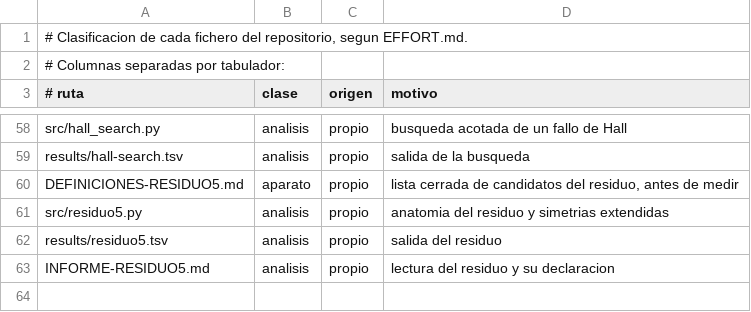
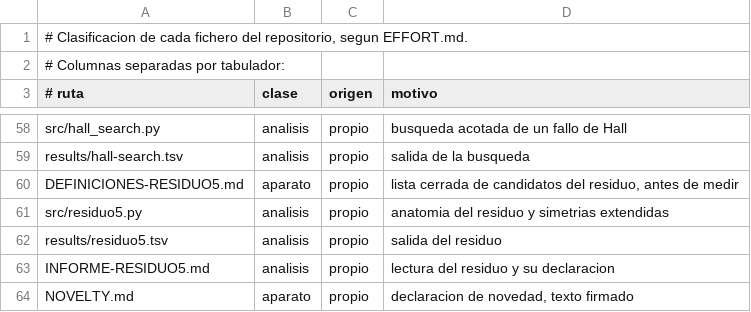
Before and after one commit to Probatorium/forced-counts, a TSV file: effort/classification.tsv, drawn as a sheet; only a part is shown, gaps mark what is left out; the diff names each change by its address in the sheet, - before the commit and + after, or states it on an @@ line.

Commit message:
La revision se CIERRA, y NOVELTY.md dice que se afirma y que no
Dos cosas, y las dos por decision de Alexis con fecha 10 de agosto de 2026.

PRIOR-ART.md pasa de ABIERTA a CERRADA. Se cambia la linea del encabezado porque
es el campo de estado y tiene que decir la verdad, y el texto que llevo mientras
estuvo abierta se deja escrito entero debajo. Nada mas del fichero se reescribe.
La seccion 15 recoge los terminos: los seis de segunda mano se asumen como
riesgo tasado, cada uno con su linea de evidencia tomada de artefactos leidos;
los limites declarados no se retiran al cerrar; y se repite la salvedad que
quita soberbia al cierre, que el unico solape real encontrado, Radisic, no habria
salido de un juicio de plausibilidad, porque no estaba en ninguna lista y solo se
supo al leer la pieza entera.

Lo unico que cambia con el cierre es que se levanta la prohibicion de afirmar
novedad, y se levanta solo dentro de NOVELTY.md. Lo que no cambia: las
intersecciones siguen declaradas, la segunda mano sigue siendo segunda mano, la
doctrina sigue vigente para lo que se lea de aqui en adelante, y el vocabulario
sigue vinculante.

NOVELTY.md entra como texto firmado que no se enmienda. Afirma cuatro cosas: la
contabilidad por orbitas de un objeto unico bajo el subgrupo afin completo, con
el reparto forzado y libre; la obstruccion de paridad como mecanismo de
prohibicion del empate; el Lema 3 y la caracterizacion; y la aplicacion a los
tres ordenes historicos y al paisaje B(n,k). Cita las cuatro intersecciones con
su dueno anterior: Propp y Roby, el Example 4 de Roby, el Teorema 3.3 de Radisic
y la Definicion 6 de Schoter. Y deja escrito lo que NO se afirma: nada de diseno,
intencion ni conocimiento antiguo, con la salvaguarda de anacronismo anclada en
la advertencia de Moore 2005; ninguna lectura inferencial de la rareza ni de la
anatomia del residuo; y ninguna prioridad sobre lo que la revision no cubrio.

El vocabulario vinculante queda repetido ahi, y el titulo pasara su propia puerta
de termino antes de congelarse.

```diff
--- a/effort/classification.tsv
+++ b/effort/classification.tsv
+row 64: NOVELTY.md | aparato | propio | declaracion de novedad, texto firmado
```
Also changed, not shown: 3 other files.
